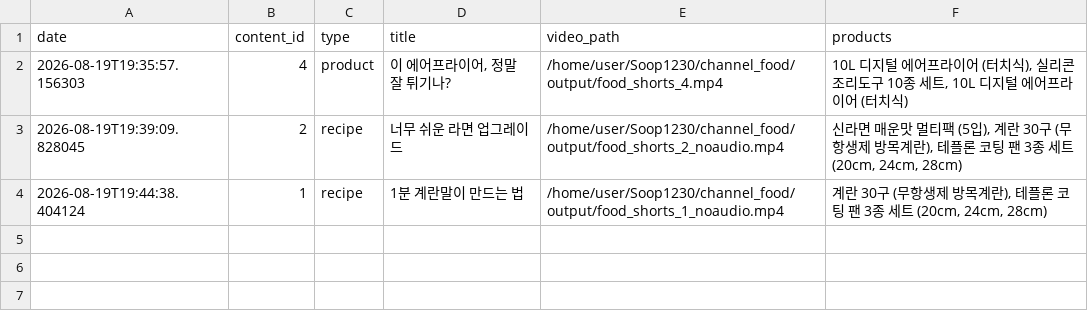
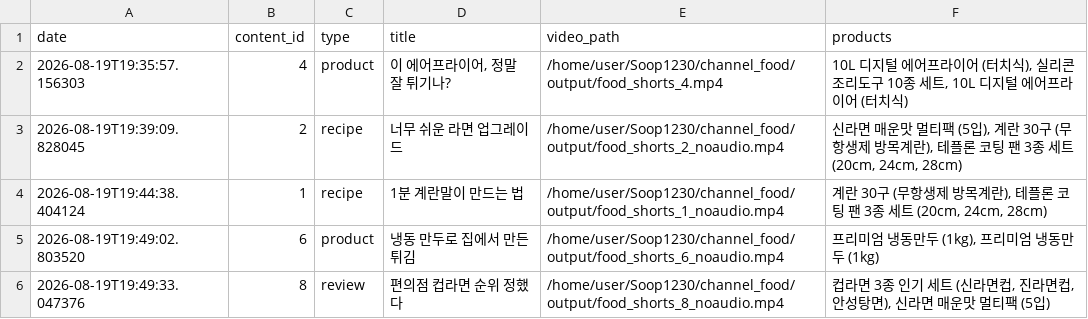
Before and after one commit to 1230-png/Soop1230, a CSV file: channel_food/used_log.csv, drawn as a sheet.

```diff
--- a/channel_food/used_log.csv
+++ b/channel_food/used_log.csv
@@ -4 +4,3 @@ date,content_id,type,title,video_path,products
 2026-08-19T19:44:38.404124,1,recipe,1분 계란말이 만드는 법,/home/user/Soop1230/channel_food/output/food_shorts_1_noaudio.mp4,"계란 30구 (무항생제 방목계란), 테플론 코팅 팬 3종 세트 (20cm, 24cm, 28cm)"
+2026-08-19T19:49:02.803520,6,product,냉동 만두로 집에서 만든 튀김,/home/user/Soop1230/channel_food/output/food_shorts_6_noaudio.mp4,"프리미엄 냉동만두 (1kg), 프리미엄 냉동만두 (1kg)"
+2026-08-19T19:49:33.047376,8,review,편의점 컵라면 순위 정했다,/home/user/Soop1230/channel_food/output/food_shorts_8_noaudio.mp4,"컵라면 3종 인기 세트 (신라면컵, 진라면컵, 안성탕면), 신라면 매운맛 멀티팩 (5입)"
```
Also changed, not shown: 1 other file.
